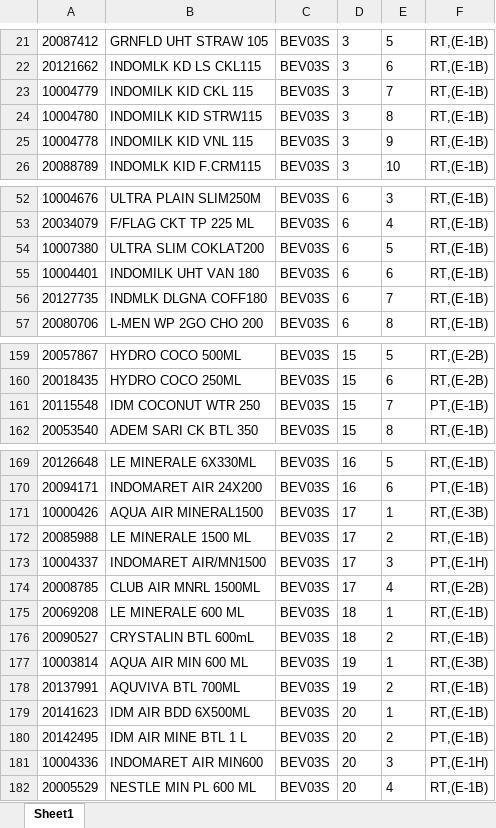
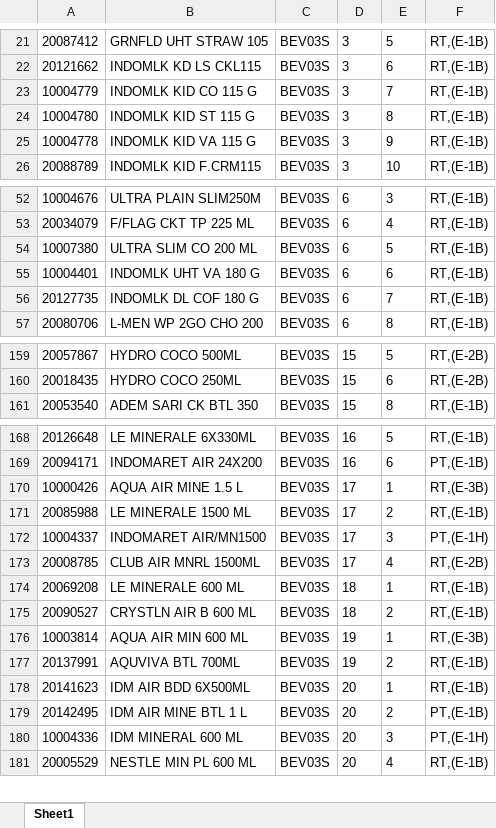
Before and after one commit to Rustandi07/listing, an Excel workbook: BEV03S.xlsx, sheet Sheet1, drawn as a sheet; only a part is shown, gaps mark what is left out; values as stored, in another font and other column widths than the file's, no borders; removed rows and columns are numbered as before the commit, all else as after; the diff covers the shown part only; the diff names each change by its address in the sheet, - before the commit and + after, or states it on an @@ line.

Commit message:
upload BEV03S.xlsx

```diff
--- a/BEV03S.xlsx (sheet Sheet1)
+++ b/BEV03S.xlsx (sheet Sheet1)
-B23: INDOMILK KID CKL 115
+B23: INDOMLK KID CO 115 G
-B24: INDOMILK KID STRW115
+B24: INDOMLK KID ST 115 G
-B25: INDOMILK KID VNL 115
+B25: INDOMLK KID VA 115 G
-B54: ULTRA SLIM COKLAT200
+B54: ULTRA SLIM CO 200 ML
-B55: INDOMILK UHT VAN 180
+B55: INDOMLK UHT VA 180 G
-B56: INDMLK DLGNA COFF180
+B56: INDOMLK DL COF 180 G
-row 161: 20115548 | IDM COCONUT WTR 250 | BEV03S | 15 | 7 | PT,(E-1B)
-B170: AQUA AIR MINERAL1500
+B170: AQUA AIR MINE 1.5 L
-B175: CRYSTALIN BTL 600mL
+B175: CRYSTLN AIR B 600 ML
-B180: INDOMARET AIR MIN600
+B180: IDM MINERAL 600 ML
```
Also changed, not shown: 1 edited cell elsewhere in this sheet.
